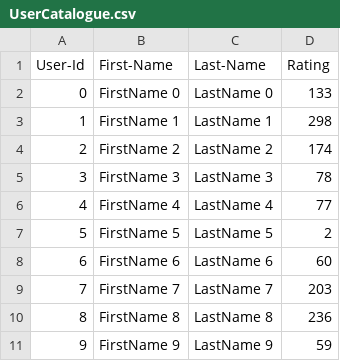
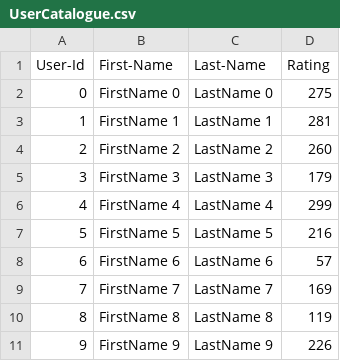
Before and after one commit to bhattshivi/GroupAssignment, a CSV file: lab7_complete/UserCatalogue.csv, drawn as a sheet.

```diff
--- a/lab7_complete/UserCatalogue.csv
+++ b/lab7_complete/UserCatalogue.csv
@@ -1,11 +1,11 @@
 User-Id,First-Name,Last-Name,Rating
-0,FirstName 0,LastName 0,133
-1,FirstName 1,LastName 1,298
-2,FirstName 2,LastName 2,174
-3,FirstName 3,LastName 3,78
-4,FirstName 4,LastName 4,77
-5,FirstName 5,LastName 5,2
-6,FirstName 6,LastName 6,60
-7,FirstName 7,LastName 7,203
-8,FirstName 8,LastName 8,236
-9,FirstName 9,LastName 9,59
+0,FirstName 0,LastName 0,275
+1,FirstName 1,LastName 1,281
+2,FirstName 2,LastName 2,260
+3,FirstName 3,LastName 3,179
+4,FirstName 4,LastName 4,299
+5,FirstName 5,LastName 5,216
+6,FirstName 6,LastName 6,57
+7,FirstName 7,LastName 7,169
+8,FirstName 8,LastName 8,119
+9,FirstName 9,LastName 9,226
```
Also changed, not shown: lab7_complete/CommentData.csv, 8 other files.
